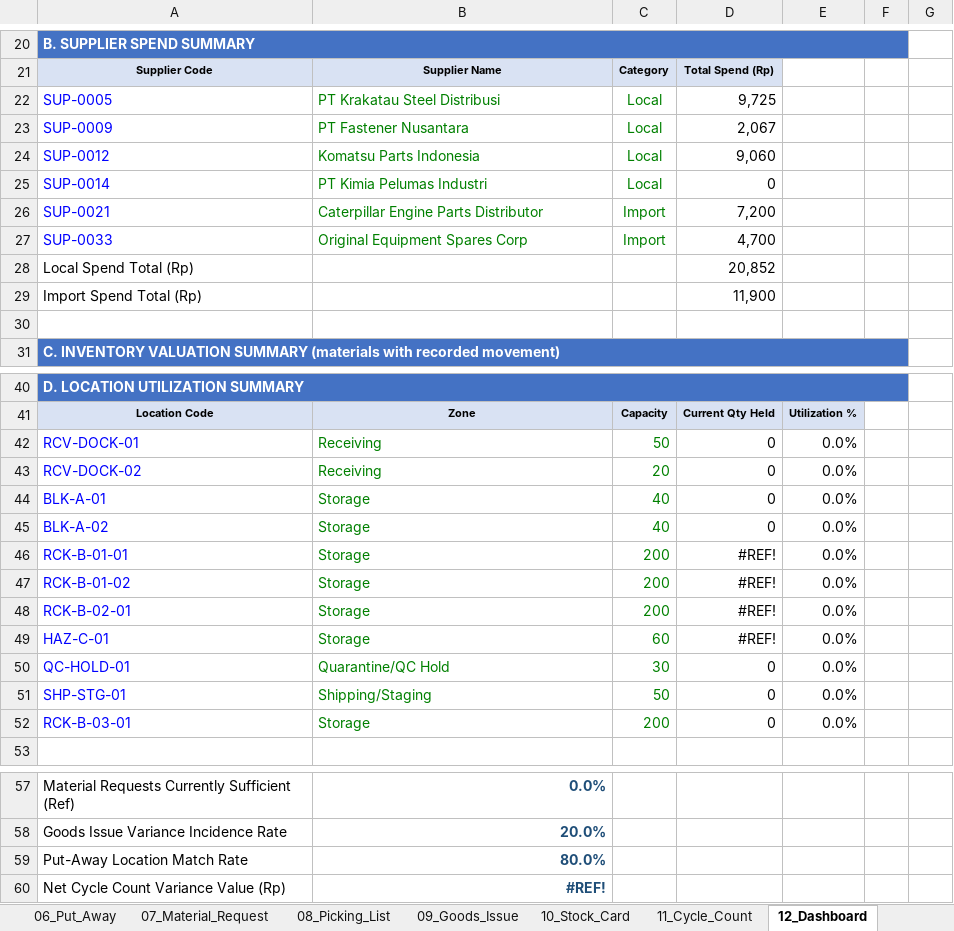
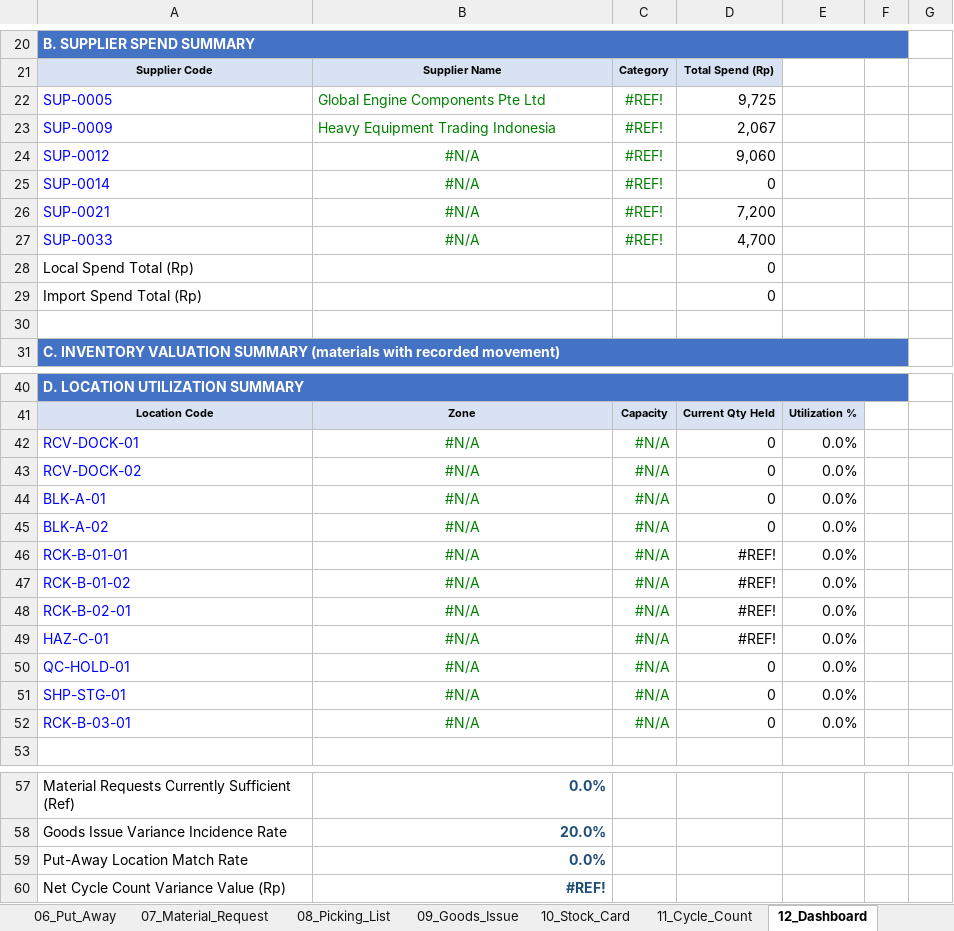
Before and after one commit to fikri-fajar/warehouse-operations-simulation, an Excel workbook: Warehouse_Operations_Simulation.xlsx, sheet 12_Dashboard, drawn as a sheet; only a part is shown, gaps mark what is left out; values as stored, in another font and other column widths than the file's, no borders; charts and pictures and conditional formats not drawn; the diff names each change by its address in the sheet, - before the commit and + after, or states it on an @@ line.

```diff
--- a/Warehouse_Operations_Simulation.xlsx (sheet 12_Dashboard)
+++ b/Warehouse_Operations_Simulation.xlsx (sheet 12_Dashboard)
-B22: PT Krakatau Steel Distribusi
+B22: Global Engine Components Pte Ltd
-C22:C25: Local
+C22:C25: #REF!
-B23: PT Fastener Nusantara
+B23: Heavy Equipment Trading Indonesia
-B24: Komatsu Parts Indonesia
+B24: #N/A
-B24:B27 alignment: left
+B24:B27 alignment: center
-B25: PT Kimia Pelumas Industri
+B25: #N/A
-B26: Caterpillar Engine Parts Distributor
+B26: #N/A
-C26:C27: Import
+C26:C27: #REF!
-B27: Original Equipment Spares Corp
+B27: #N/A
-D28: 20,852
+D28: 0
-D29: 11,900
+D29: 0
-B42:B43: Receiving
+B42:B43: #N/A
-B42:B52 alignment: left
+B42:B52 alignment: center
-C42: 50
+C42: #N/A
-C43: 20
+C43: #N/A
-B44:B49: Storage
+B44:B49: #N/A
-C44:C45: 40
+C44:C45: #N/A
-C46:C48: 200
+C46:C48: #N/A
-C49: 60
+C49: #N/A
-B50: Quarantine/QC Hold
+B50: #N/A
-C50: 30
+C50: #N/A
-B51: Shipping/Staging
+B51: #N/A
-C51: 50
+C51: #N/A
-B52: Storage
+B52: #N/A
-C52: 200
+C52: #N/A
-B59: 80.0%
+B59: 0.0%
```
Also changed, not shown: sheet 03_Master_Location, sheet 01_Master_Material, sheet 02_Master_Supplier, sheet 06_Put_Away, sheet 04_Purchase_Order, sheet 08_Picking_List, 1 more sheet.
